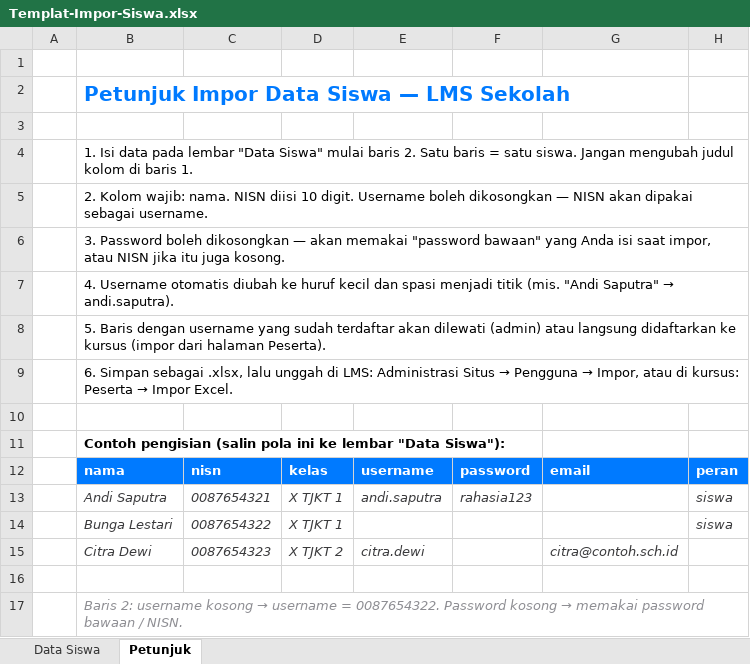
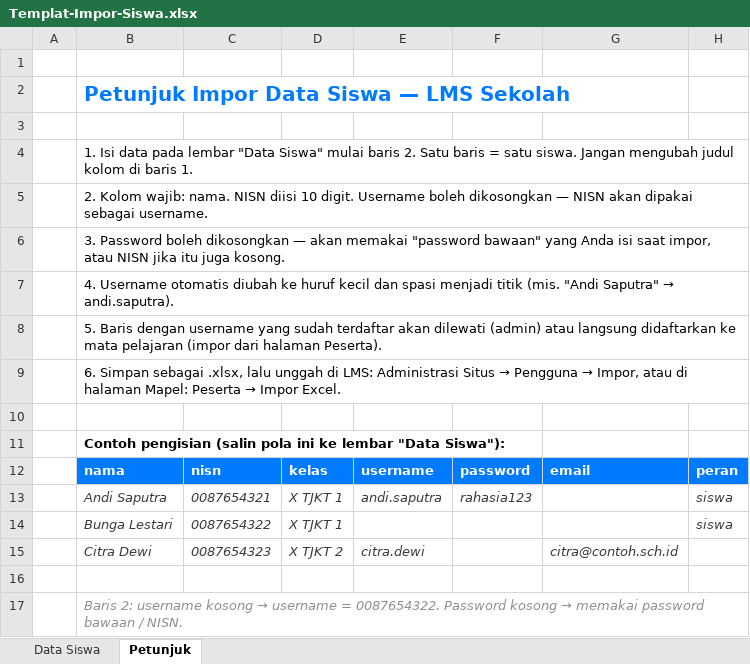
Before and after one commit to tjktskamuda/LMS, an Excel workbook: templates/Templat-Impor-Siswa.xlsx, sheet Petunjuk, drawn as a sheet; values as stored, in another font and other column widths than the file's, no borders; the diff names each change by its address in the sheet, - before the commit and + after, or states it on an @@ line.

```diff
--- a/templates/Templat-Impor-Siswa.xlsx (sheet Petunjuk)
+++ b/templates/Templat-Impor-Siswa.xlsx (sheet Petunjuk)
-B8: …didaftarkan ke kursus (impor dari…
+B8: …didaftarkan ke mata pelajaran (impor dari…
-B9: …atau di kursus: Peserta →…
+B9: …atau di halaman Mapel: Peserta →…
```
Also changed, not shown: 6 other files.
